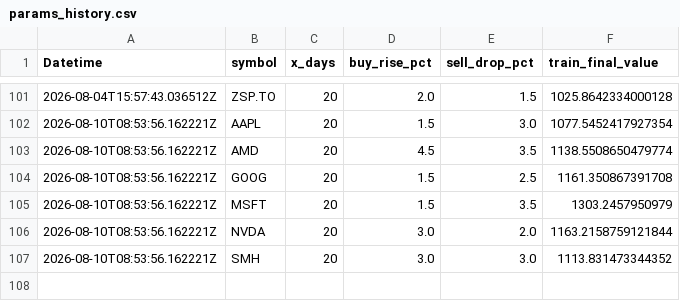
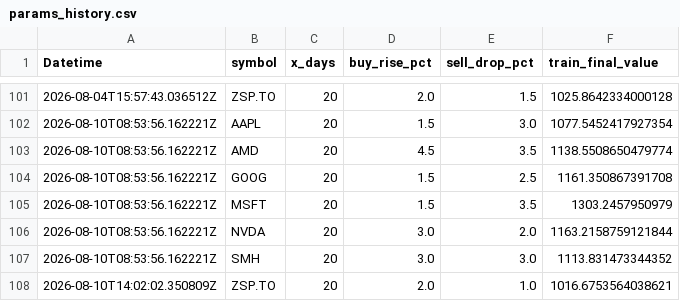
Before and after one commit to phungthien97/autonomous-trade-alerts, a CSV file: state/params_history.csv, drawn as a sheet; only a part is shown, gaps mark what is left out; the diff names each change by its address in the sheet, - before the commit and + after, or states it on an @@ line.

```diff
--- a/state/params_history.csv
+++ b/state/params_history.csv
+row 108: 2026-08-10T14:02:02.350809Z | ZSP.TO | 20 | 2.0 | 1.0 | 1016.6753564038621
```
Also changed, not shown: state/equity.csv, 2 other files.
